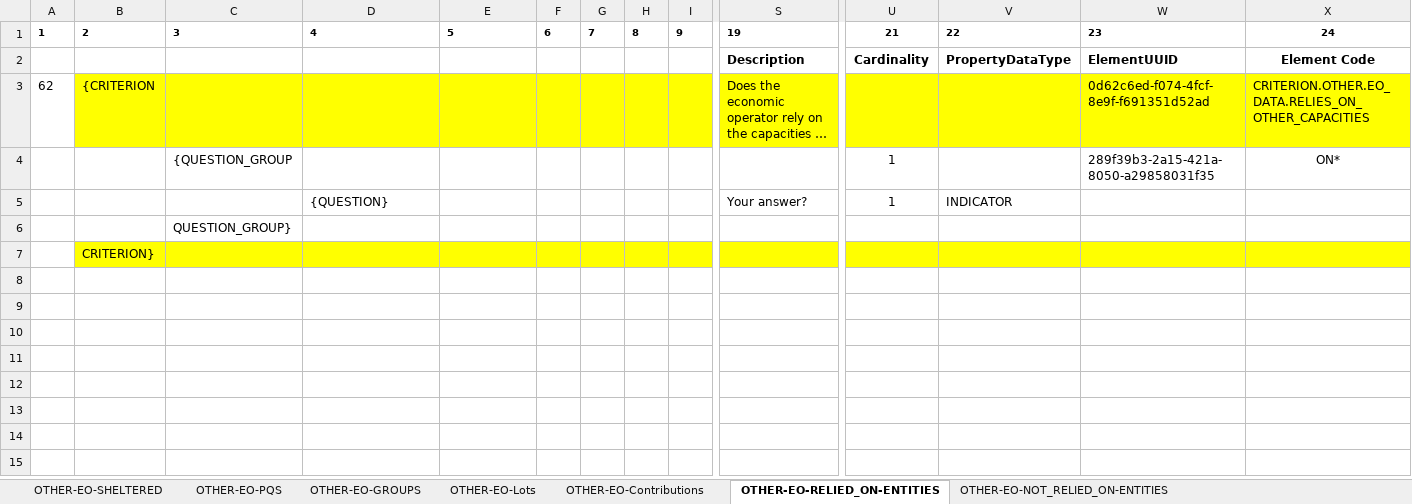
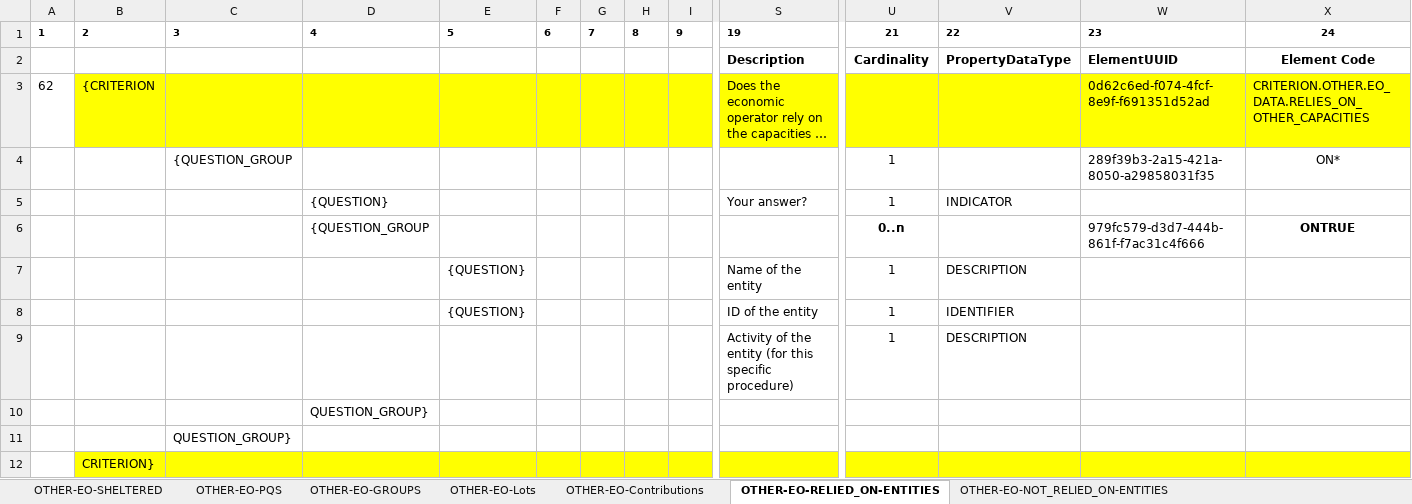
Before and after one commit to OP-TED/ESPD-EDM, an Excel workbook: docs/src/main/asciidoc/dist/cl/xlsx/ESPDResponse-CriteriaTaxonomy-REGULATED-V02.00.00.xlsx, sheet OTHER-EO-RELIED_ON-ENTITIES, drawn as a sheet; only a part is shown, gaps mark what is left out; long unchanged cells end in …; values as stored, in another font and other column widths than the file's, no borders; rows hold the shown columns only; the diff names each change by its address in the sheet, - before the commit and + after, or states it on an @@ line.

```diff
--- a/docs/src/main/asciidoc/dist/cl/xlsx/ESPDResponse-CriteriaTaxonomy-REGULATED-V02.00.00.xlsx (sheet OTHER-EO-RELIED_ON-ENTITIES)
+++ b/docs/src/main/asciidoc/dist/cl/xlsx/ESPDResponse-CriteriaTaxonomy-REGULATED-V02.00.00.xlsx (sheet OTHER-EO-RELIED_ON-ENTITIES)
+row 6:  |  |  | {QUESTION_GROUP |  |  |  |  |  |  | 0..n |  | 979fc579-d3d7-444b-861f-f7ac31c4f666 | ONTRUE
+row 7:  |  |  |  | {QUESTION} |  |  |  |  | Name of the entity | 1 | DESCRIPTION
+row 8:  |  |  |  | {QUESTION} |  |  |  |  | ID of the entity | 1 | IDENTIFIER
+row 9:  |  |  |  |  |  |  |  |  | Activity of the entity (for this specific procedure) | 1 | DESCRIPTION
+row 10:  |  |  | QUESTION_GROUP}
```
Also changed, not shown: sheet OTHER-EO-NOT_RELIED_ON-ENTITIES, docs/src/main/asciidoc/dist/cl/xlsx/ESPD-CodeLists-V02.00.00.xlsx, docs/target/generated-docs/dist/cl/xlsx/ESPD-CodeLists-V02.00.00.xlsx, 32 other files.
